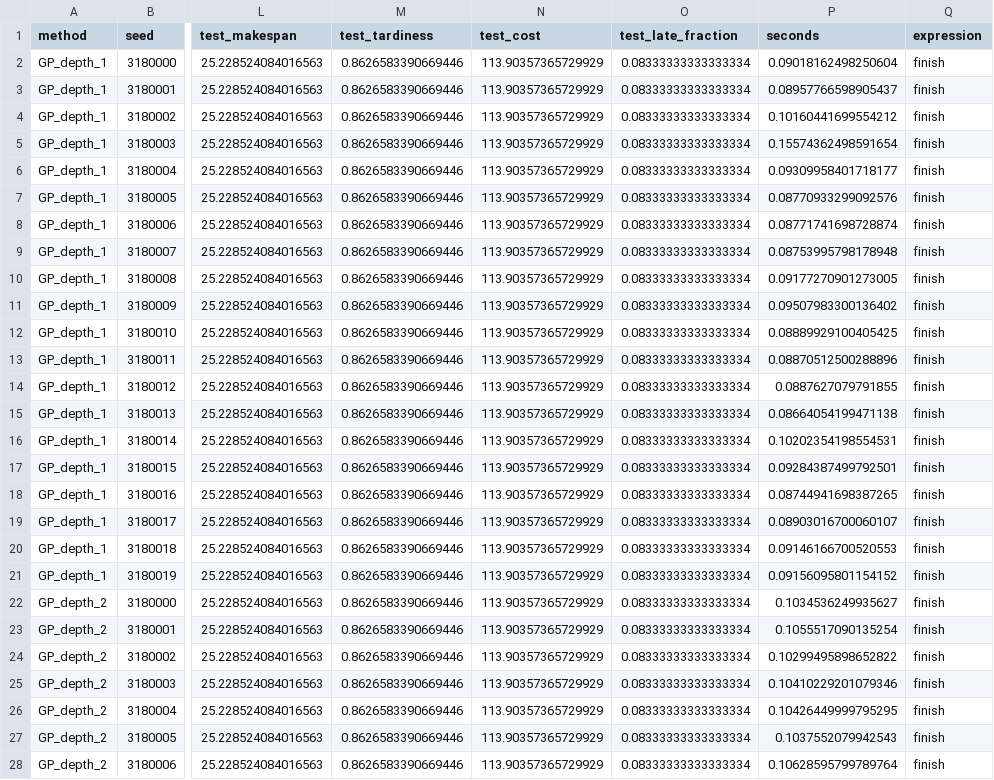
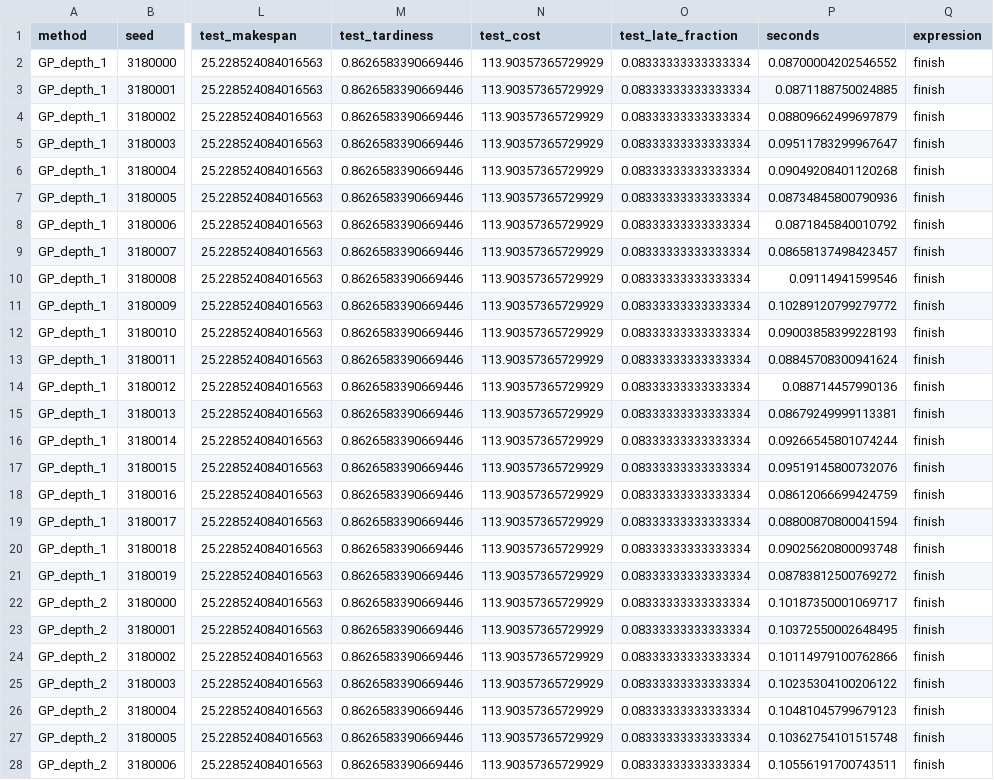
Before and after one commit to Winkey86/EvolutionCodingLabs, a CSV file: lab_3_dispatch_gp/results/runs.csv, drawn as a sheet; only a part is shown, gaps mark what is left out; the diff covers the shown part only; the diff names each change by its address in the sheet, - before the commit and + after, or states it on an @@ line.

```diff
--- a/lab_3_dispatch_gp/results/runs.csv
+++ b/lab_3_dispatch_gp/results/runs.csv
-P2 (seconds): 0.09018162498250604
+P2 (seconds): 0.08700004202546552
-P3 (seconds): 0.08957766598905437
+P3 (seconds): 0.0871188750024885
-P4 (seconds): 0.10160441699554212
+P4 (seconds): 0.08809662499697879
-P5 (seconds): 0.15574362498591654
+P5 (seconds): 0.09511783299967647
-P6 (seconds): 0.09309958401718177
+P6 (seconds): 0.09049208401120268
-P7 (seconds): 0.08770933299092576
+P7 (seconds): 0.08734845800790936
-P8 (seconds): 0.08771741698728874
+P8 (seconds): 0.0871845840010792
-P9 (seconds): 0.08753995798178948
+P9 (seconds): 0.08658137498423457
-P10 (seconds): 0.09177270901273005
+P10 (seconds): 0.09114941599546
-P11 (seconds): 0.09507983300136402
+P11 (seconds): 0.10289120799279772
-P12 (seconds): 0.08889929100405425
+P12 (seconds): 0.09003858399228193
-P13 (seconds): 0.08870512500288896
+P13 (seconds): 0.08845708300941624
-P14 (seconds): 0.0887627079791855
+P14 (seconds): 0.088714457990136
-P15 (seconds): 0.08664054199471138
+P15 (seconds): 0.08679249999113381
-P16 (seconds): 0.10202354198554531
+P16 (seconds): 0.09266545801074244
-P17 (seconds): 0.09284387499792501
+P17 (seconds): 0.09519145800732076
-P18 (seconds): 0.08744941698387265
+P18 (seconds): 0.08612066699424759
-P19 (seconds): 0.08903016700060107
+P19 (seconds): 0.08800870800041594
-P20 (seconds): 0.09146166700520553
+P20 (seconds): 0.09025620800093748
-P21 (seconds): 0.09156095801154152
+P21 (seconds): 0.08783812500769272
-P22 (seconds): 0.1034536249935627
+P22 (seconds): 0.10187350001069717
-P23 (seconds): 0.1055517090135254
+P23 (seconds): 0.10372550002648495
-P24 (seconds): 0.10299495898652822
+P24 (seconds): 0.10114979100762866
-P25 (seconds): 0.10410229201079346
+P25 (seconds): 0.10235304100206122
-P26 (seconds): 0.10426449999795295
+P26 (seconds): 0.10481045799679123
-P27 (seconds): 0.1037552079942543
+P27 (seconds): 0.10362754101515748
-P28 (seconds): 0.10628595799789764
+P28 (seconds): 0.10556191700743511
```
Also changed, not shown: 33 edited cells elsewhere in this file, lab_2_weekly_menu/results/runs.csv, lab_2_weekly_menu/results/summary.csv, 13 other files.
